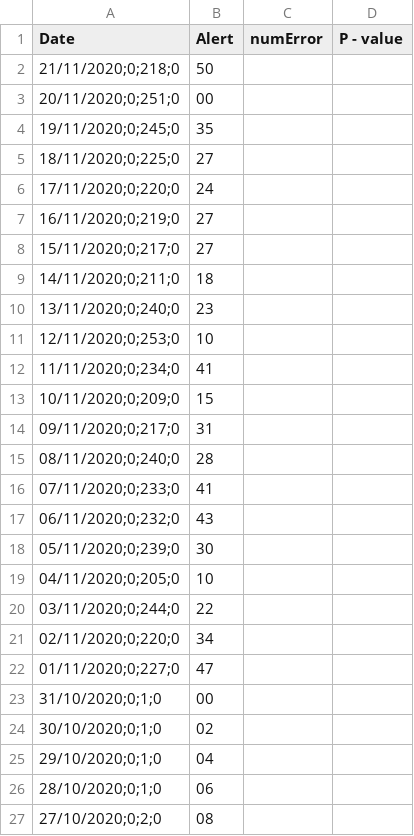
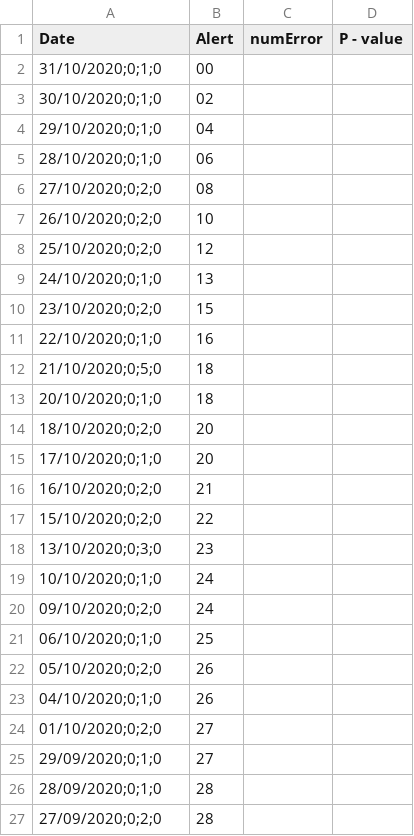
Before and after one commit to Aidan717/Sem4Company, a CSV file: Web_API_Service/Data/ElkTestModelResults.csv, drawn as a sheet; only a part is shown; the shorter side is filled out with more unchanged rows.

```diff
--- a/Web_API_Service/Data/ElkTestModelResults.csv
+++ b/Web_API_Service/Data/ElkTestModelResults.csv
@@ -1,23 +1,2 @@
 Date,Alert,numError,P - value,
-21/11/2020;0;218;0,50
-20/11/2020;0;251;0,00
-19/11/2020;0;245;0,35
-18/11/2020;0;225;0,27
-17/11/2020;0;220;0,24
-16/11/2020;0;219;0,27
-15/11/2020;0;217;0,27
-14/11/2020;0;211;0,18
-13/11/2020;0;240;0,23
-12/11/2020;0;253;0,10
-11/11/2020;0;234;0,41
-10/11/2020;0;209;0,15
-09/11/2020;0;217;0,31
-08/11/2020;0;240;0,28
-07/11/2020;0;233;0,41
-06/11/2020;0;232;0,43
-05/11/2020;0;239;0,30
-04/11/2020;0;205;0,10
-03/11/2020;0;244;0,22
-02/11/2020;0;220;0,34
-01/11/2020;0;227;0,47
 31/10/2020;0;1;0,00
```
Also changed, not shown: 6 other files.
